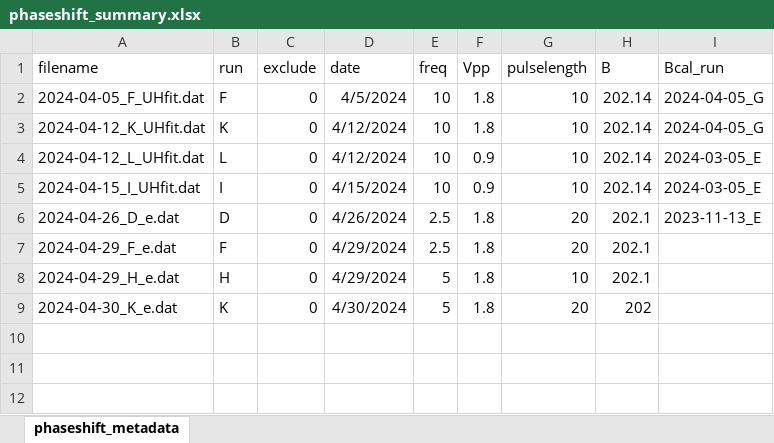
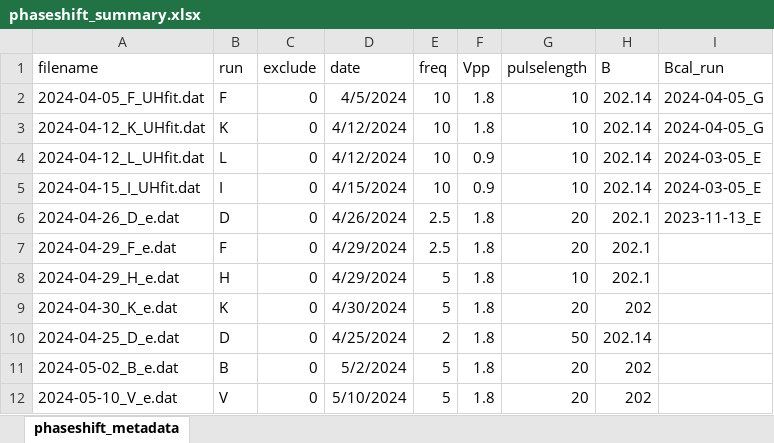
Before and after one commit to uoft-chiplab/analysis, an Excel workbook: phaseshift/phaseshift_summary.xlsx, sheet phaseshift_metadata, drawn as a sheet; values as stored, in another font and other column widths than the file's, no borders; the diff names each change by its address in the sheet, - before the commit and + after, or states it on an @@ line.

Commit message:
analysis as of May 12
a bunch of data files and some analysis files for 2 kHz HFT and 5 kHz dimer loss.
2 kHz HFT analysis is WIP, currently testing out chi2-of-free-phase-fit analysis.
5 kHz dimer is separated into Apr 30, May2, and May 10 analysis. There are some specifics but they share a lot of code. May2 is the most "standard" one.

```diff
--- a/phaseshift/phaseshift_summary.xlsx (sheet phaseshift_metadata)
+++ b/phaseshift/phaseshift_summary.xlsx (sheet phaseshift_metadata)
+row 10: 2024-04-25_D_e.dat | D | 0 | 4/25/2024 | 2 | 1.8 | 50 | 202.14
+row 11: 2024-05-02_B_e.dat | B | 0 | 5/2/2024 | 5 | 1.8 | 20 | 202
+row 12: 2024-05-10_V_e.dat | V | 0 | 5/10/2024 | 5 | 1.8 | 20 | 202
```
Also changed, not shown: 21 other files.
